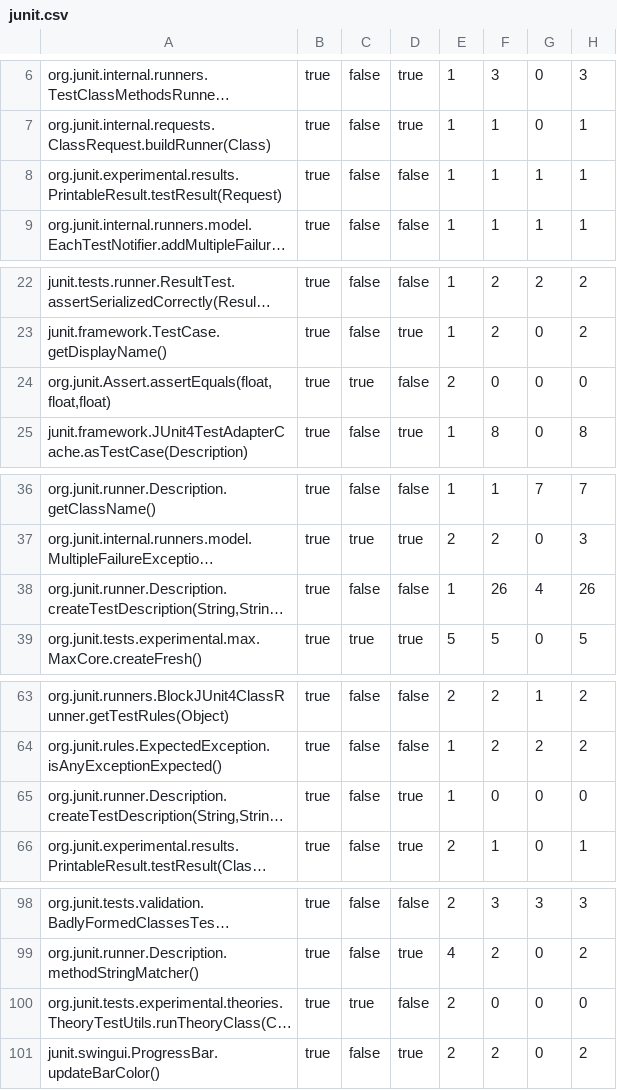
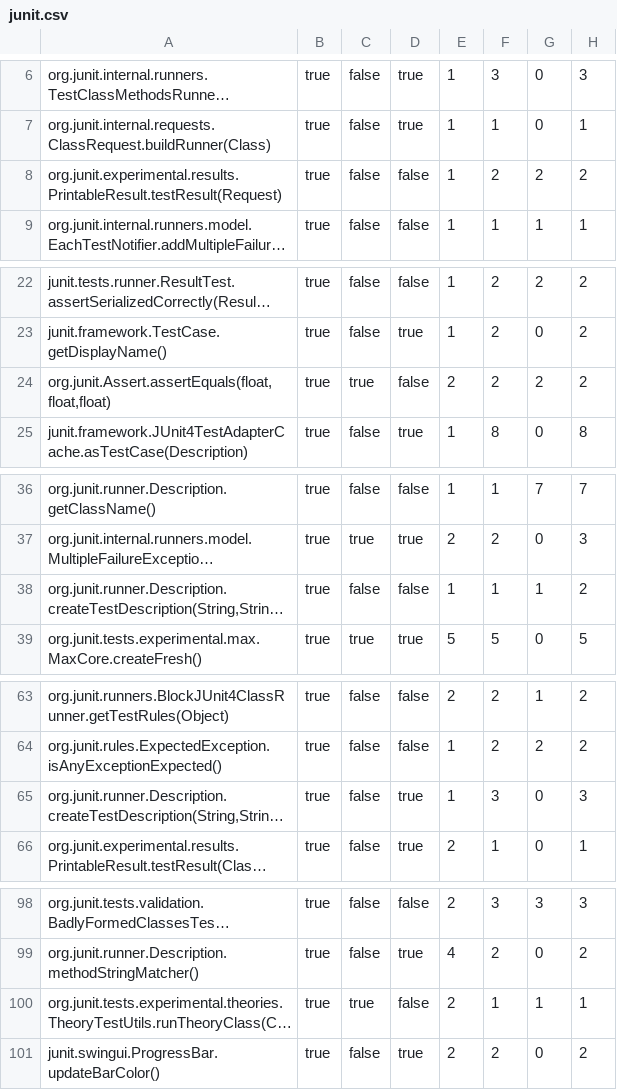
Before and after one commit to tsantalis/RefactoringMiner, a CSV file: tmp/junit.csv, drawn as a sheet; only a part is shown, gaps mark what is left out; long unchanged cells end in …; the diff names each change by its address in the sheet, - before the commit and + after, or states it on an @@ line.

```diff
--- a/tmp/junit.csv
+++ b/tmp/junit.csv
-F8: 1
+F8: 2
-G8: 1
+G8: 2
-H8: 1
+H8: 2
-F24: 0
+F24: 2
-G24: 0
+G24: 2
-H24: 0
+H24: 2
-F38: 26
+F38: 1
-G38: 4
+G38: 1
-H38: 26
+H38: 2
-F65: 0
+F65: 3
-H65: 0
+H65: 3
-F100: 0
+F100: 1
-G100: 0
+G100: 1
-H100: 0
+H100: 1
```
Also changed, not shown: 27 other files.
